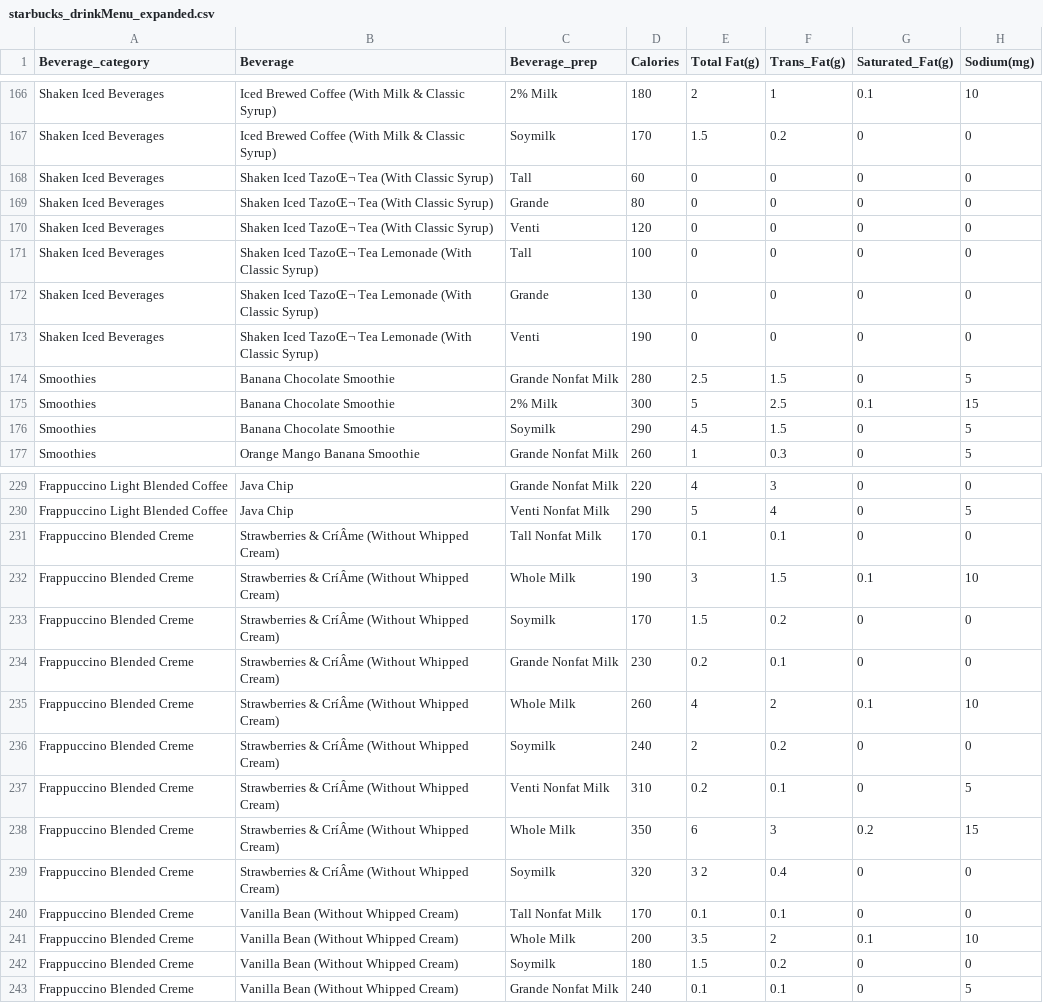
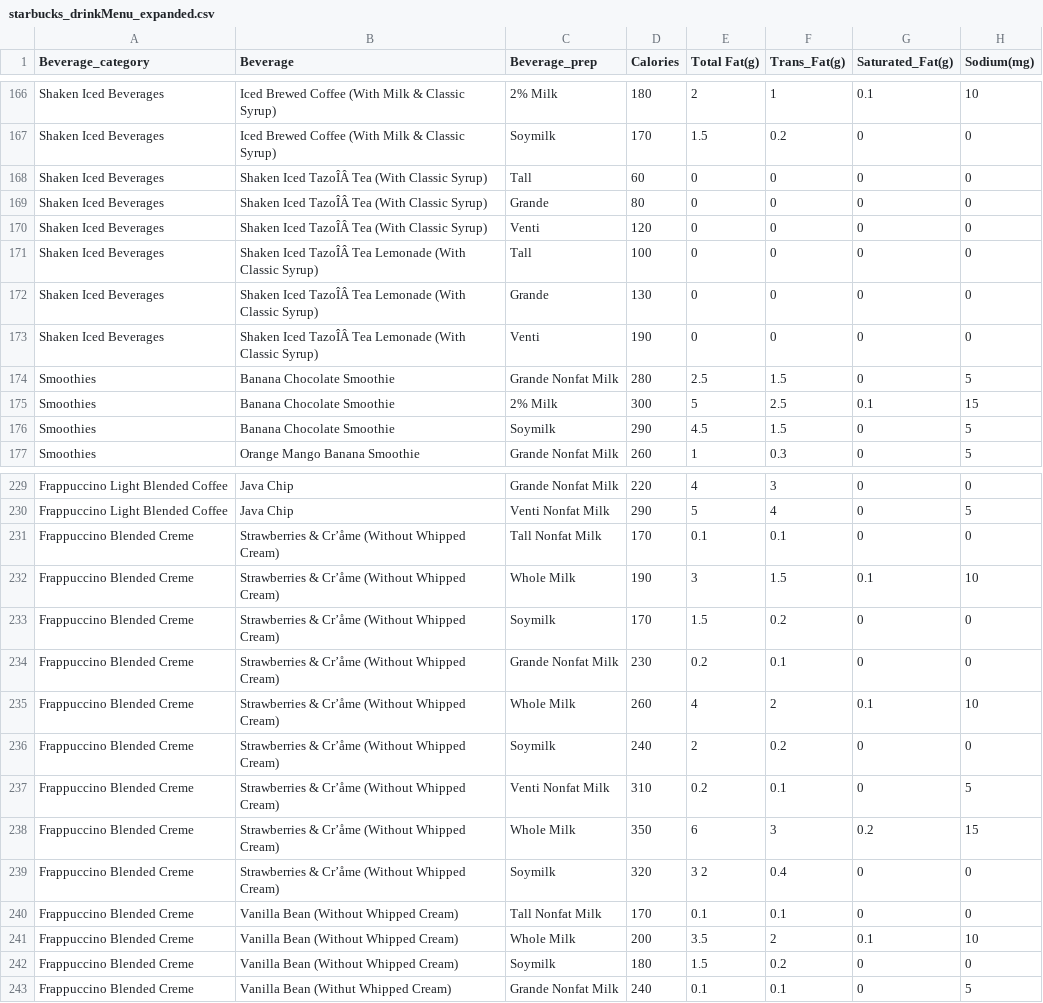
Before and after one commit to vo2792/Final-Project, a CSV file: data/starbucks_drinkMenu_expanded.csv, drawn as a sheet; only a part is shown, gaps mark what is left out; the diff names each change by its address in the sheet, - before the commit and + after, or states it on an @@ line.

```diff
--- a/data/starbucks_drinkMenu_expanded.csv
+++ b/data/starbucks_drinkMenu_expanded.csv
-B168:B170 (Beverage): Shaken Iced TazoŒ¬ Tea (With Classic Syrup)
+B168:B170 (Beverage): Shaken Iced TazoÎÂ Tea (With Classic Syrup)
-B171:B173 (Beverage): Shaken Iced TazoŒ¬ Tea Lemonade…
+B171:B173 (Beverage): Shaken Iced TazoÎÂ Tea Lemonade…
-B231:B239 (Beverage): Strawberries & CríÂme (Without Whipped Cream)
+B231:B239 (Beverage): Strawberries & Cr’åme (Without Whipped Cream)
-B243 (Beverage): Vanilla Bean (Without Whipped Cream)
+B243 (Beverage): Vanilla Bean (Withut Whipped Cream)
```
Also changed, not shown: 1 other file.
